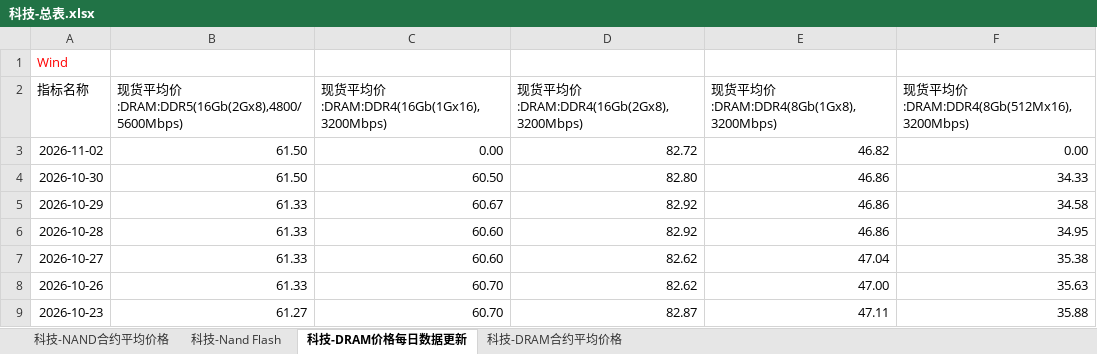
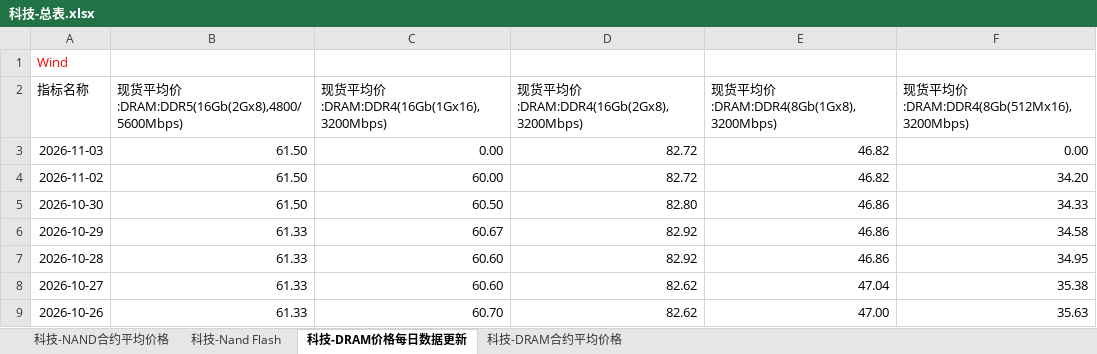
Before and after one commit to Jareddeng/memory-visualization-dashboard, an Excel workbook: edb_data/科技-总表.xlsx, sheet 科技-DRAM价格每日数据更新, drawn as a sheet; only a part is shown; the shorter side is filled out with more unchanged rows; values as stored, in another font and other column widths than the file's, no borders; addresses are those after the commit; the diff names each change by its address in the sheet, - before the commit and + after, or states it on an @@ line.

```diff
--- a/edb_data/科技-总表.xlsx (sheet 科技-DRAM价格每日数据更新)
+++ b/edb_data/科技-总表.xlsx (sheet 科技-DRAM价格每日数据更新)
+row 3: 2026-11-03 | 61.50 | 0.00 | 82.72 | 46.82 | 0.00
-C4: 0.00
+C4: 60.00
-F4: 0.00
+F4: 34.20
```
Also changed, not shown: edb_data/A股-总表.xlsx, edb_data/A股-每日拥挤度数据.xlsx, 7 other files.
